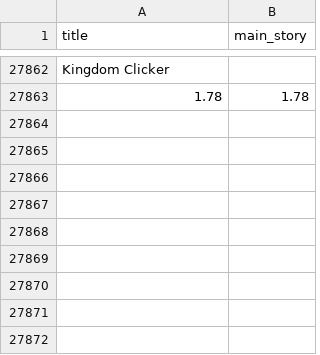
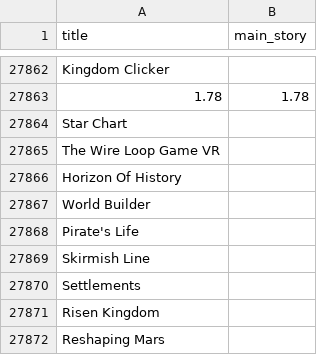
Before and after one commit to jyoung2247/CS6365-Project, a CSV file: created-datasets/hltb-new.csv, drawn as a sheet; only a part is shown, gaps mark what is left out.

```diff
--- a/created-datasets/hltb-new.csv
+++ b/created-datasets/hltb-new.csv
@@ -27863 +27863,10 @@ Kingdom Clicker,
 1.78,1.78
+Star Chart,
+The Wire Loop Game VR,
+Horizon Of History,
+World Builder,
+Pirate's Life,
+Skirmish Line,
+Settlements,
+Risen Kingdom,
+Reshaping Mars,
```
Also changed, not shown: created-datasets/missing-hltb.csv, created-datasets/visited-users.csv, 7 other files.
